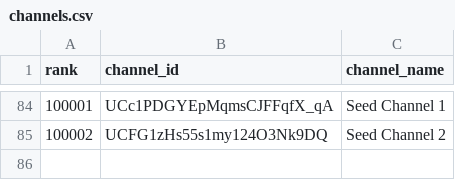
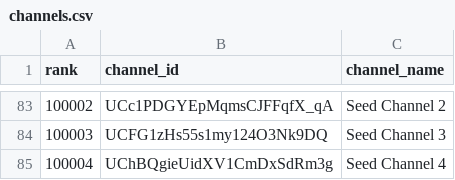
Before and after one commit to stmonitoring2/ke-top500-copy, a CSV file: channels.csv, drawn as a sheet; only a part is shown, gaps mark what is left out; addresses are those after the commit; the diff covers the shown part only; the diff names each change by its address in the sheet, - before the commit and + after, or states it on an @@ line.

```diff
--- a/channels.csv
+++ b/channels.csv
@@ column A (rank) renumbered between rows 4 and 84 @@
-C83 (channel_name): Seed Channel 1
+C83 (channel_name): Seed Channel 2
-C84 (channel_name): Seed Channel 2
+C84 (channel_name): Seed Channel 3
+row 85: 100004 | UChBQgieUidXV1CmDxSdRm3g | Seed Channel 4
```
Also changed, not shown: 14 added rows, 15 removed rows and 26 moved rows elsewhere in this file, 5 other files.
